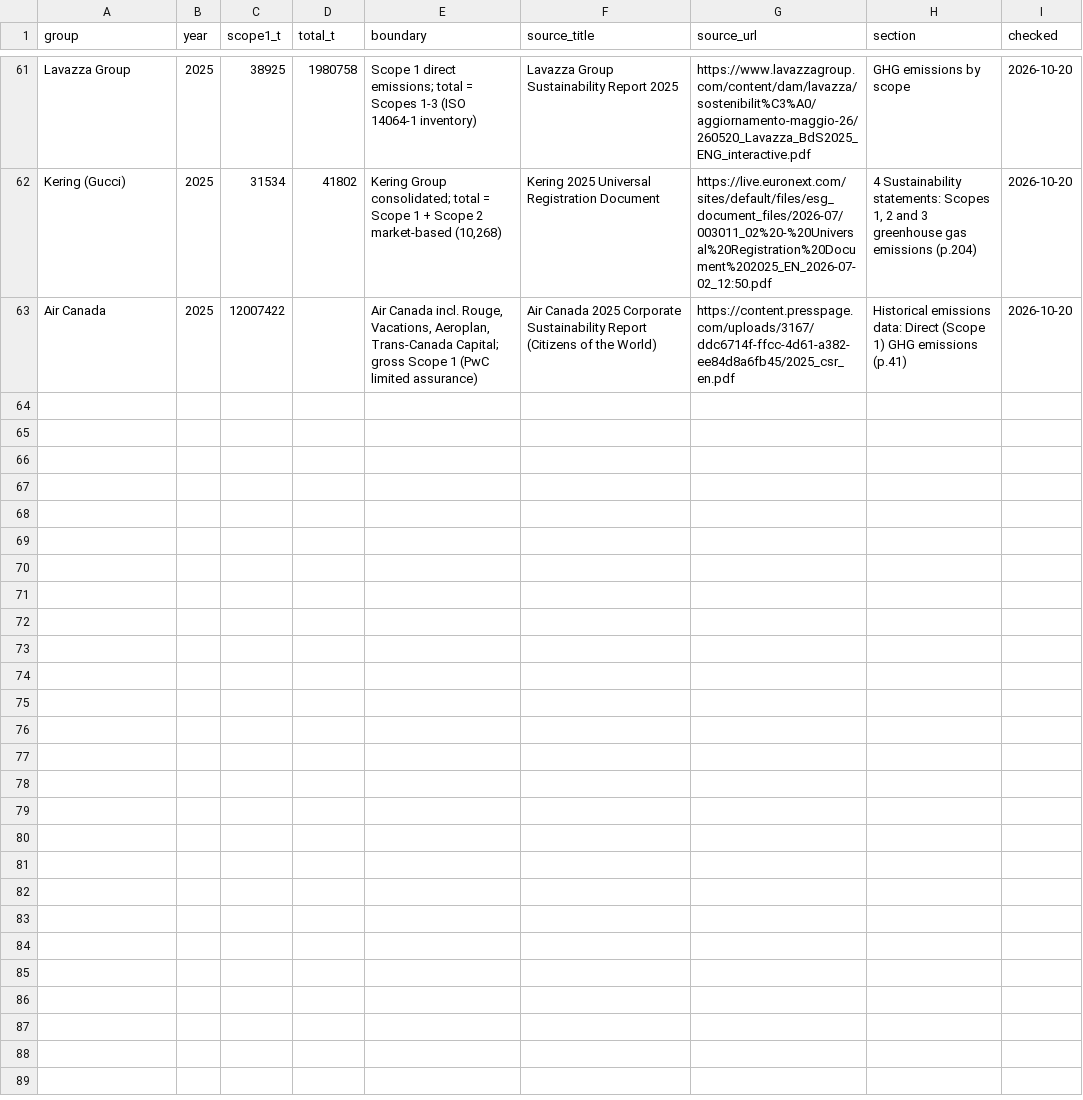
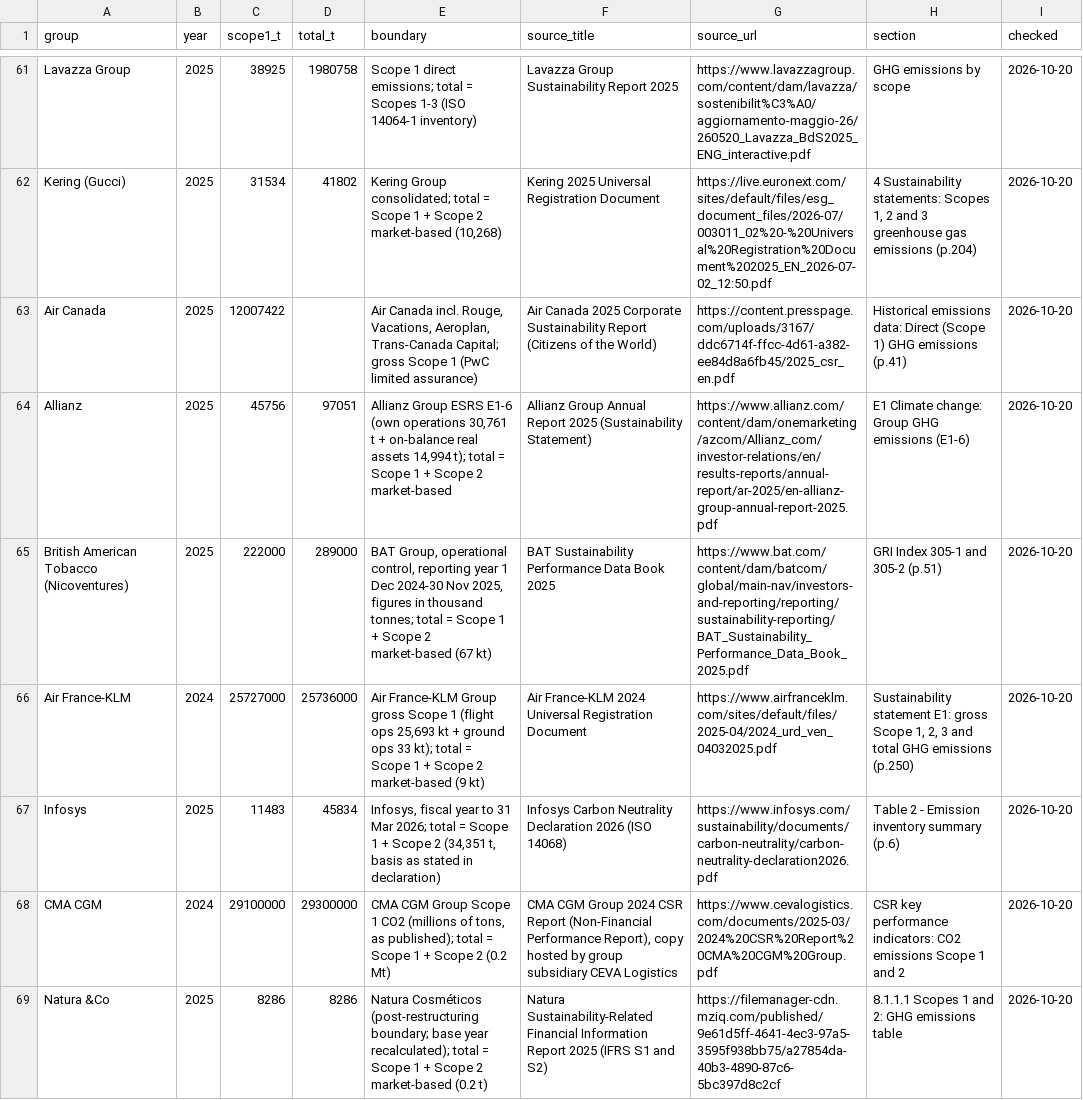
Before and after one commit to arvamadax/climatechain-id, a CSV file: data/reported_emissions.csv, drawn as a sheet; only a part is shown, gaps mark what is left out; the diff names each change by its address in the sheet, - before the commit and + after, or states it on an @@ line.

```diff
--- a/data/reported_emissions.csv
+++ b/data/reported_emissions.csv
+row 64: Allianz | 2025 | 45756 | 97051 | Allianz Group ESRS E1-6 (own operations 30,761 t + on-balance real assets 14,994 t); total = Scope 1 + Scope 2 market-based | Allianz Group Annual Report 2025 (Sustainability Statement) | https://www.allianz.com/content/dam/onemarketing/azcom/Allianz_com/investor-relations/en/results-reports/annual-report/ar-2025/en-allianz-group-annual-report-2025.pdf | E1 Climate change: Group GHG emissions (E1-6) | 2026-10-20
+row 65: British American Tobacco (Nicoventures) | 2025 | 222000 | 289000 | BAT Group, operational control, reporting year 1 Dec 2024-30 Nov 2025, figures in thousand tonnes; total = Scope 1 + Scope 2 market-based (67 kt) | BAT Sustainability Performance Data Book 2025 | https://www.bat.com/content/dam/batcom/global/main-nav/investors-and-reporting/reporting/sustainability-reporting/BAT_Sustainability_Performance_Data_Book_2025.pdf | GRI Index 305-1 and 305-2 (p.51) | 2026-10-20
+row 66: Air France-KLM | 2024 | 25727000 | 25736000 | Air France-KLM Group gross Scope 1 (flight ops 25,693 kt + ground ops 33 kt); total = Scope 1 + Scope 2 market-based (9 kt) | Air France-KLM 2024 Universal Registration Document | https://www.airfranceklm.com/sites/default/files/2025-04/2024_urd_ven_04032025.pdf | Sustainability statement E1: gross Scope 1, 2, 3 and total GHG emissions (p.250) | 2026-10-20
+row 67: Infosys | 2025 | 11483 | 45834 | Infosys, fiscal year to 31 Mar 2026; total = Scope 1 + Scope 2 (34,351 t, basis as stated in declaration) | Infosys Carbon Neutrality Declaration 2026 (ISO 14068) | https://www.infosys.com/sustainability/documents/carbon-neutrality/carbon-neutrality-declaration2026.pdf | Table 2 - Emission inventory summary (p.6) | 2026-10-20
+row 68: CMA CGM | 2024 | 29100000 | 29300000 | CMA CGM Group Scope 1 CO2 (millions of tons, as published); total = Scope 1 + Scope 2 (0.2 Mt) | CMA CGM Group 2024 CSR Report (Non-Financial Performance Report), copy hosted by group subsidiary CEVA Logistics | https://www.cevalogistics.com/documents/2025-03/2024%20CSR%20Report%20CMA%20CGM%20Group.pdf | CSR key performance indicators: CO2 emissions Scope 1 and 2 | 2026-10-20
+row 69: Natura &Co | 2025 | 8286 | 8286 | Natura Cosméticos (post-restructuring boundary; base year recalculated); total = Scope 1 + Scope 2 market-based (0.2 t) | Natura Sustainability-Related Financial Information Report 2025 (IFRS S1 and S2) | https://filemanager-cdn.mziq.com/published/9e61d5ff-4641-4ec3-97a5-3595f938bb75/a27854da-40b3-4890-87c6-5bc397d8c2cf | 8.1.1.1 Scopes 1 and 2: GHG emissions table | 2026-10-20
```
Also changed, not shown: 3 other files.
